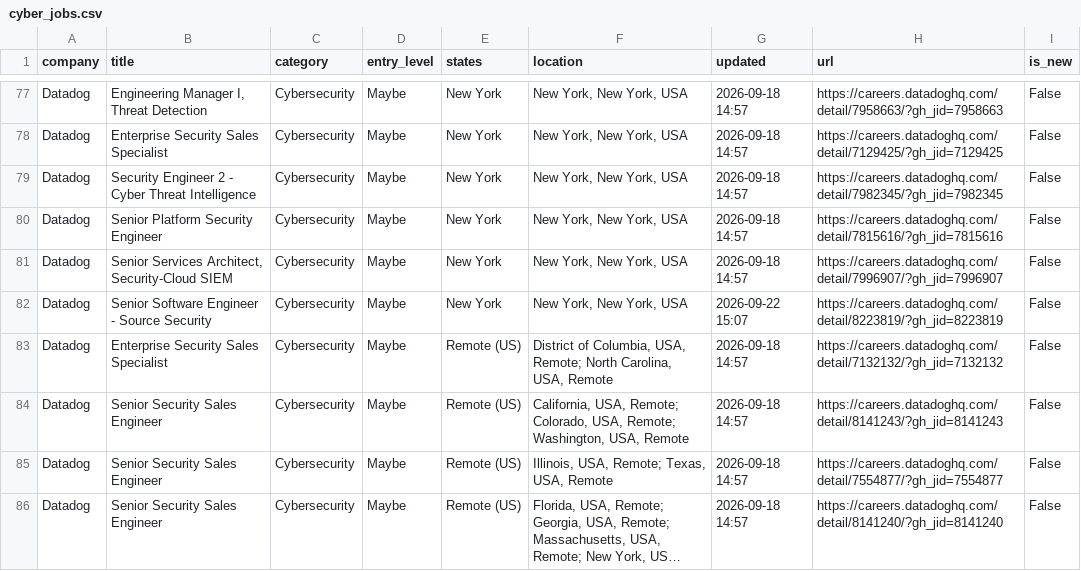
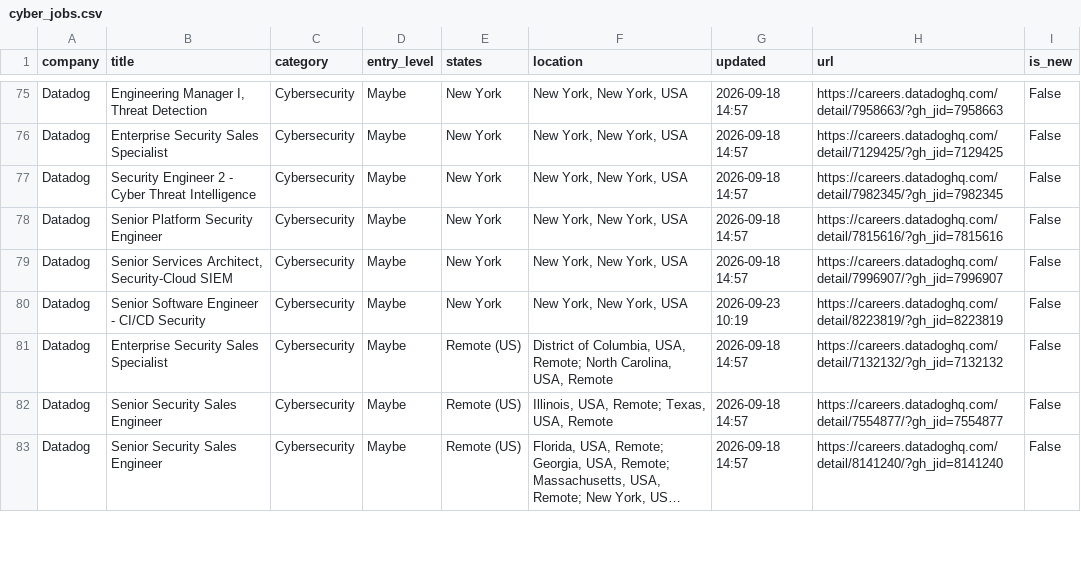
Before and after one commit to bikloz50/cybersecurity-job-tracker, a CSV file: cyber_jobs.csv, drawn as a sheet; only a part is shown, gaps mark what is left out; long unchanged cells end in …; the diff covers the shown part only.

```diff
--- a/cyber_jobs.csv
+++ b/cyber_jobs.csv
@@ -81,5 +79,4 @@ Datadog,Senior Platform Security Engineer,Cybersecurity,Maybe,New York,"New York
 Datadog,"Senior Services Architect, Security-Cloud SIEM",Cybersecurity,Maybe,New York,"New York, New York, USA",2026-09-18 14:57,https://careers.datadoghq.com/detail/7996907/?gh_jid=7996907,False
-Datadog,Senior Software Engineer - Source Security,Cybersecurity,Maybe,New York,"New York, New York, USA",2026-09-22 15:07,https://careers.datadoghq.com/detail/8223819/?gh_jid=8223819,False
+Datadog,Senior Software Engineer - CI/CD Security,Cybersecurity,Maybe,New York,"New York, New York, USA",2026-09-23 10:19,https://careers.datadoghq.com/detail/8223819/?gh_jid=8223819,False
 Datadog,Enterprise Security Sales Specialist,Cybersecurity,Maybe,Remote (US),"District of Columbia, USA, Remote; North Carolina, USA, Remote",2026-09-18 14:57,https://careers.datadoghq.com/detail/7132132/?gh_jid=7132132,False
-Datadog,Senior Security Sales Engineer,Cybersecurity,Maybe,Remote (US),"California, USA, Remote; Colorado, USA, Remote; Washington, USA, Remote",2026-09-18 14:57,https://careers.datadoghq.com/detail/8141243/?gh_jid=8141243,False
 Datadog,Senior Security Sales Engineer,Cybersecurity,Maybe,Remote (US),"Illinois, USA, Remote; Texas, USA, Remote",2026-09-18 14:57,https://careers.datadoghq.com/detail/7554877/?gh_jid=7554877,False
```
Also changed, not shown: 4 added rows, 3 removed rows, 1 moved row and 12 edited cells elsewhere in this file, 3 other files.
